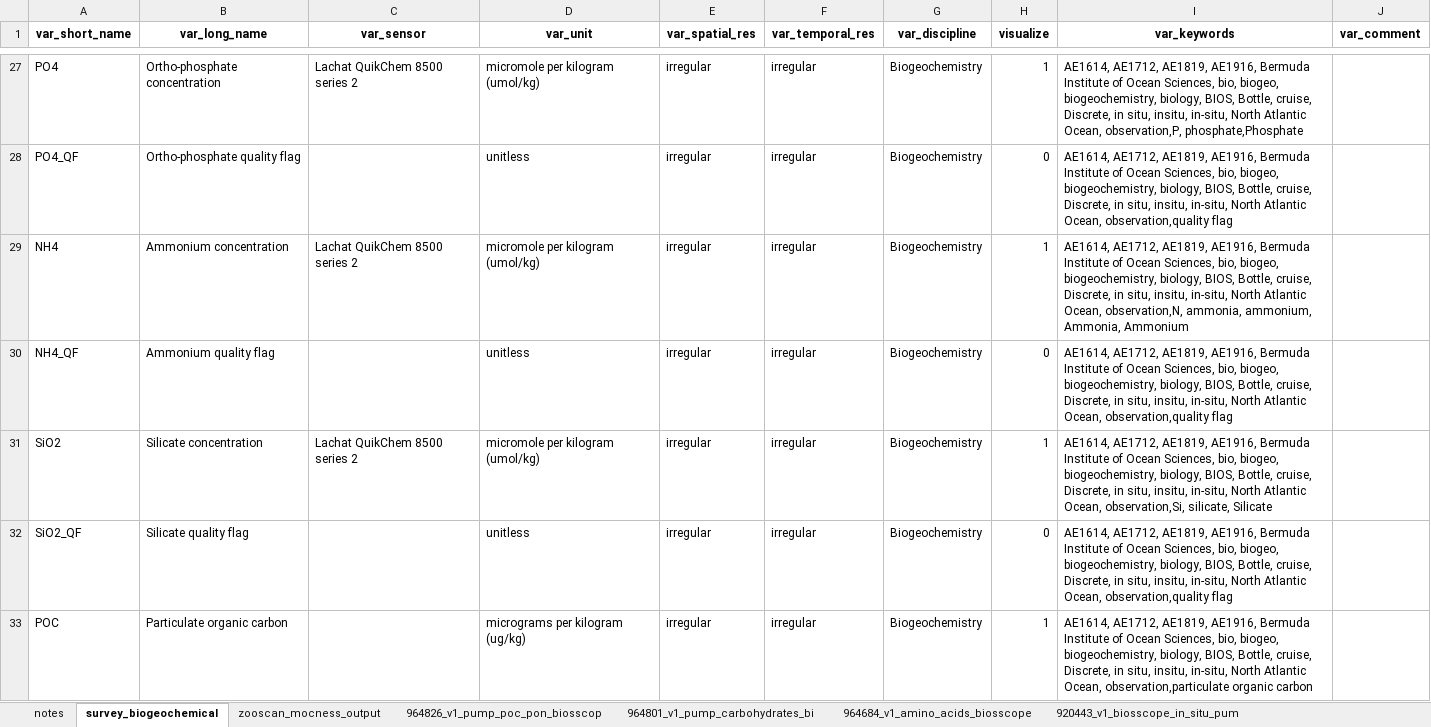
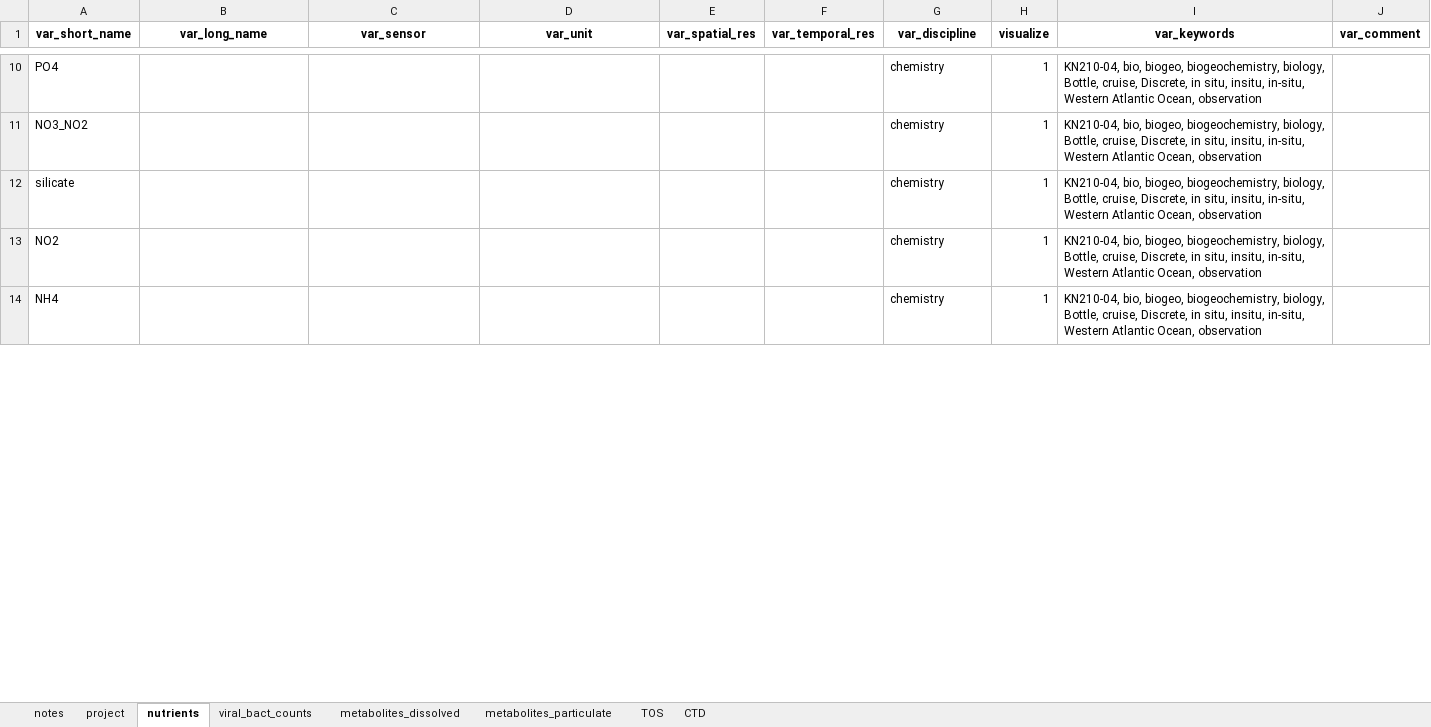
Before and after one commit to redbluewater/DeepDOM, an Excel workbook: CMAP_variableMetadata_additions.xlsx, sheet nutrients, drawn as a sheet; only a part is shown, gaps mark what is left out; values as stored, in another font and other column widths than the file's, no borders; removed rows and columns are numbered as before the commit, all else as after; the diff covers the shown part only; the diff names each change by its address in the sheet, - before the commit and + after, or states it on an @@ line.

```diff
--- a/CMAP_variableMetadata_additions.xlsx (sheet nutrients)
+++ b/CMAP_variableMetadata_additions.xlsx (sheet nutrients)
-sheet tab: survey_biogeochemical
+sheet tab: nutrients
-sheet tab: zooscan_mocness_output
+sheet tab: viral_bact_counts
-sheet tab: 964826_v1_pump_poc_pon_biosscop
+sheet tab: metabolites_dissolved
-sheet tab: 964801_v1_pump_carbohydrates_bi
+sheet tab: metabolites_particulate
-sheet tab: 964684_v1_amino_acids_biosscope
+sheet tab: TOS
-sheet tab: 920443_v1_biosscope_in_situ_pum
+sheet tab: CTD
+sheet tab: project
-B10 (var_long_name): Ortho-phosphate concentration
+B10 (var_long_name): (empty)
-C10 (var_sensor): Lachat QuikChem 8500 series 2
+C10 (var_sensor): (empty)
-D10 (var_unit): micromole per kilogram (umol/kg)
+D10 (var_unit): (empty)
-E10 (var_spatial_res): irregular
+E10 (var_spatial_res): (empty)
-F10 (var_temporal_res): irregular
+F10 (var_temporal_res): (empty)
-G10 (var_discipline): Biogeochemistry
+G10 (var_discipline): chemistry
-I10 (var_keywords): AE1614, AE1712, AE1819, AE1916, Bermuda Institute of Ocean Sciences, bio, biogeo, biogeochemistry, biology, BIOS, Bottle, cruise, Discrete, in situ, insitu, in-situ, North Atlantic Ocean, observation,P, phosphate,Phosphate
+I10 (var_keywords): KN210-04, bio, biogeo, biogeochemistry, biology, Bottle, cruise, Discrete, in situ, insitu, in-situ, Western Atlantic Ocean, observation
-row 28: PO4_QF | Ortho-phosphate quality flag |  | unitless | irregular | irregular | Biogeochemistry | 0 | AE1614, AE1712, AE1819, AE1916, Bermuda Institute of Ocean Sciences, bio, biogeo, biogeochemistry, biology, BIOS, Bottle, cruise, Discrete, in situ, insitu, in-situ, North Atlantic Ocean, observation,quality flag
+row 11: NO3_NO2 |  |  |  |  |  | chemistry | 1 | KN210-04, bio, biogeo, biogeochemistry, biology, Bottle, cruise, Discrete, in situ, insitu, in-situ, Western Atlantic Ocean, observation
+row 12: silicate |  |  |  |  |  | chemistry | 1 | KN210-04, bio, biogeo, biogeochemistry, biology, Bottle, cruise, Discrete, in situ, insitu, in-situ, Western Atlantic Ocean, observation
+row 13: NO2 |  |  |  |  |  | chemistry | 1 | KN210-04, bio, biogeo, biogeochemistry, biology, Bottle, cruise, Discrete, in situ, insitu, in-situ, Western Atlantic Ocean, observation
-B14 (var_long_name): Ammonium concentration
+B14 (var_long_name): (empty)
-C14 (var_sensor): Lachat QuikChem 8500 series 2
+C14 (var_sensor): (empty)
-D14 (var_unit): micromole per kilogram (umol/kg)
+D14 (var_unit): (empty)
-E14 (var_spatial_res): irregular
+E14 (var_spatial_res): (empty)
-F14 (var_temporal_res): irregular
+F14 (var_temporal_res): (empty)
-G14 (var_discipline): Biogeochemistry
+G14 (var_discipline): chemistry
-I14 (var_keywords): AE1614, AE1712, AE1819, AE1916, Bermuda Institute of Ocean Sciences, bio, biogeo, biogeochemistry, biology, BIOS, Bottle, cruise, Discrete, in situ, insitu, in-situ, North Atlantic Ocean, observation,N, ammonia, ammonium, Ammonia, Ammonium
+I14 (var_keywords): KN210-04, bio, biogeo, biogeochemistry, biology, Bottle, cruise, Discrete, in situ, insitu, in-situ, Western Atlantic Ocean, observation
-row 30: NH4_QF | Ammonium quality flag |  | unitless | irregular | irregular | Biogeochemistry | 0 | AE1614, AE1712, AE1819, AE1916, Bermuda Institute of Ocean Sciences, bio, biogeo, biogeochemistry, biology, BIOS, Bottle, cruise, Discrete, in situ, insitu, in-situ, North Atlantic Ocean, observation,quality flag
-row 31: SiO2 | Silicate concentration | Lachat QuikChem 8500 series 2 | micromole per kilogram (umol/kg) | irregular | irregular | Biogeochemistry | 1 | AE1614, AE1712, AE1819, AE1916, Bermuda Institute of Ocean Sciences, bio, biogeo, biogeochemistry, biology, BIOS, Bottle, cruise, Discrete, in situ, insitu, in-situ, North Atlantic Ocean, observation,Si, silicate, Silicate
-row 32: SiO2_QF | Silicate quality flag |  | unitless | irregular | irregular | Biogeochemistry | 0 | AE1614, AE1712, AE1819, AE1916, Bermuda Institute of Ocean Sciences, bio, biogeo, biogeochemistry, biology, BIOS, Bottle, cruise, Discrete, in situ, insitu, in-situ, North Atlantic Ocean, observation,quality flag
-row 33: POC | Particulate organic carbon |  | micrograms per kilogram (ug/kg) | irregular | irregular | Biogeochemistry | 1 | AE1614, AE1712, AE1819, AE1916, Bermuda Institute of Ocean Sciences, bio, biogeo, biogeochemistry, biology, BIOS, Bottle, cruise, Discrete, in situ, insitu, in-situ, North Atlantic Ocean, observation,particulate organic carbon
```
Also changed, not shown: 10 added rows and 66 removed rows elsewhere in this sheet, sheet TOS, sheet metabolites_particulate, sheet CTD, sheet viral_bact_counts, sheet metabolites_dissolved, 3 other files.
